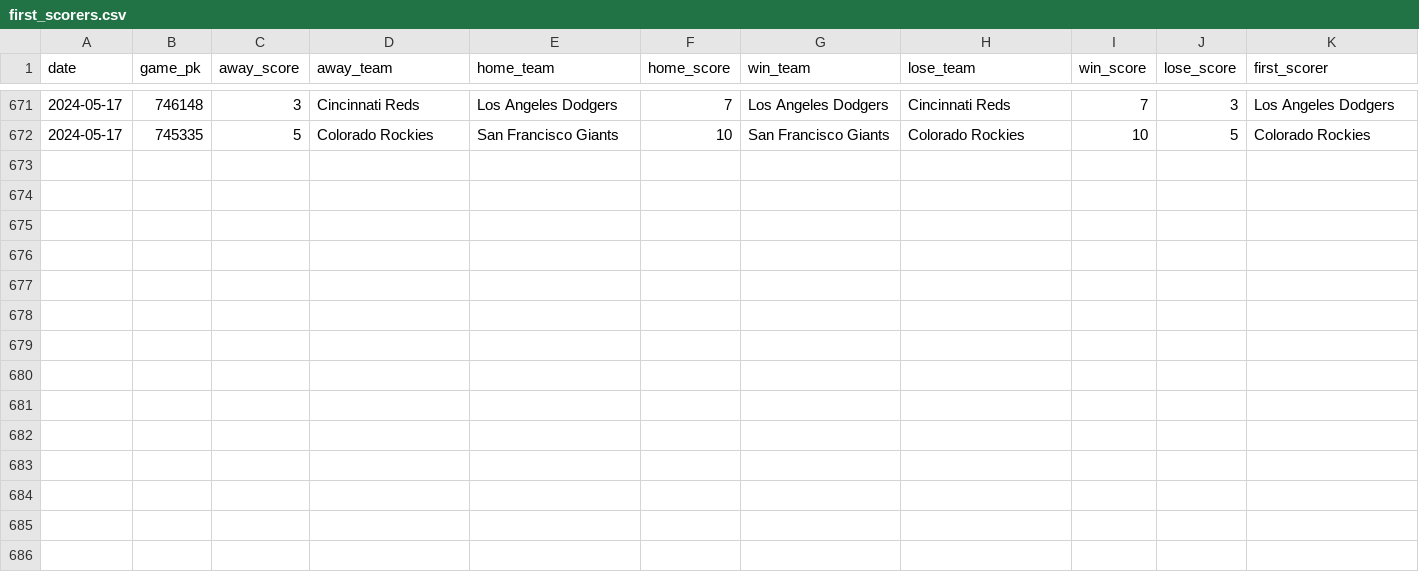
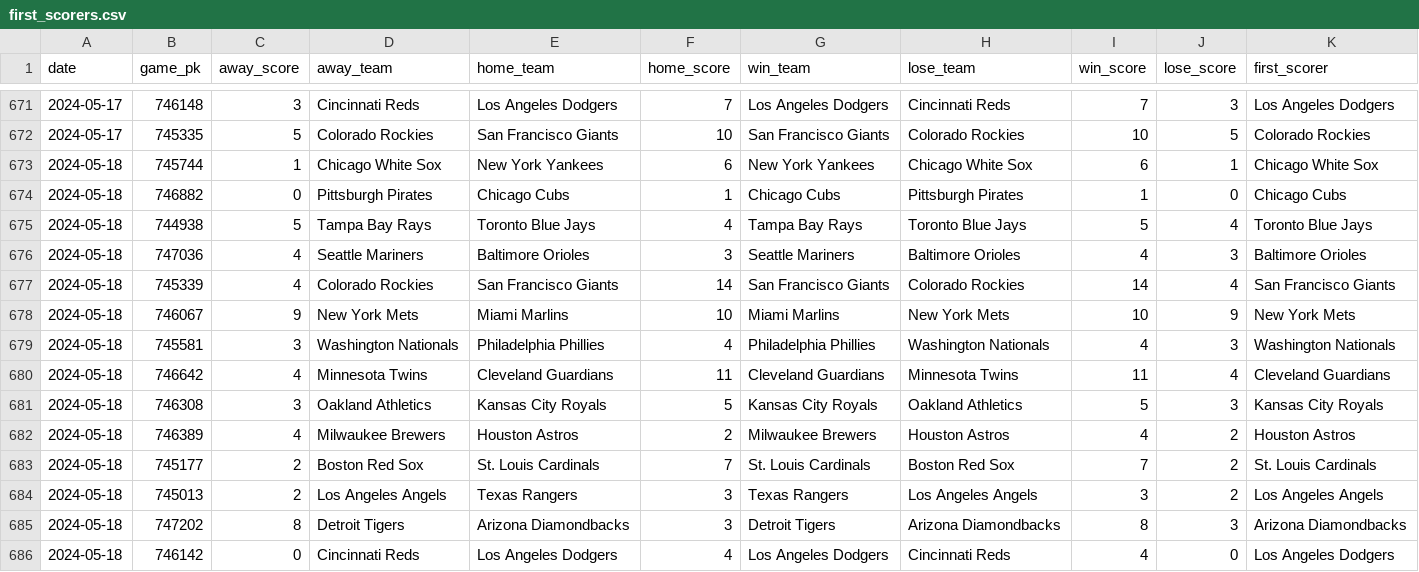
Before and after one commit to chadallison/mlb24, a CSV file: data/first_scorers.csv, drawn as a sheet; only a part is shown, gaps mark what is left out; the diff names each change by its address in the sheet, - before the commit and + after, or states it on an @@ line.

```diff
--- a/data/first_scorers.csv
+++ b/data/first_scorers.csv
+row 673: 2024-05-18 | 745744 | 1 | Chicago White Sox | New York Yankees | 6 | New York Yankees | Chicago White Sox | 6 | 1 | Chicago White Sox
+row 674: 2024-05-18 | 746882 | 0 | Pittsburgh Pirates | Chicago Cubs | 1 | Chicago Cubs | Pittsburgh Pirates | 1 | 0 | Chicago Cubs
+row 675: 2024-05-18 | 744938 | 5 | Tampa Bay Rays | Toronto Blue Jays | 4 | Tampa Bay Rays | Toronto Blue Jays | 5 | 4 | Toronto Blue Jays
+row 676: 2024-05-18 | 747036 | 4 | Seattle Mariners | Baltimore Orioles | 3 | Seattle Mariners | Baltimore Orioles | 4 | 3 | Baltimore Orioles
+row 677: 2024-05-18 | 745339 | 4 | Colorado Rockies | San Francisco Giants | 14 | San Francisco Giants | Colorado Rockies | 14 | 4 | San Francisco Giants
+row 678: 2024-05-18 | 746067 | 9 | New York Mets | Miami Marlins | 10 | Miami Marlins | New York Mets | 10 | 9 | New York Mets
+row 679: 2024-05-18 | 745581 | 3 | Washington Nationals | Philadelphia Phillies | 4 | Philadelphia Phillies | Washington Nationals | 4 | 3 | Washington Nationals
+row 680: 2024-05-18 | 746642 | 4 | Minnesota Twins | Cleveland Guardians | 11 | Cleveland Guardians | Minnesota Twins | 11 | 4 | Cleveland Guardians
+row 681: 2024-05-18 | 746308 | 3 | Oakland Athletics | Kansas City Royals | 5 | Kansas City Royals | Oakland Athletics | 5 | 3 | Kansas City Royals
+row 682: 2024-05-18 | 746389 | 4 | Milwaukee Brewers | Houston Astros | 2 | Milwaukee Brewers | Houston Astros | 4 | 2 | Houston Astros
+row 683: 2024-05-18 | 745177 | 2 | Boston Red Sox | St. Louis Cardinals | 7 | St. Louis Cardinals | Boston Red Sox | 7 | 2 | St. Louis Cardinals
+row 684: 2024-05-18 | 745013 | 2 | Los Angeles Angels | Texas Rangers | 3 | Texas Rangers | Los Angeles Angels | 3 | 2 | Los Angeles Angels
+row 685: 2024-05-18 | 747202 | 8 | Detroit Tigers | Arizona Diamondbacks | 3 | Detroit Tigers | Arizona Diamondbacks | 8 | 3 | Arizona Diamondbacks
+row 686: 2024-05-18 | 746142 | 0 | Cincinnati Reds | Los Angeles Dodgers | 4 | Los Angeles Dodgers | Cincinnati Reds | 4 | 0 | Los Angeles Dodgers
```
Also changed, not shown: data/end_games.csv, 14 other files.
